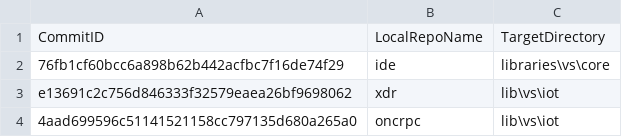
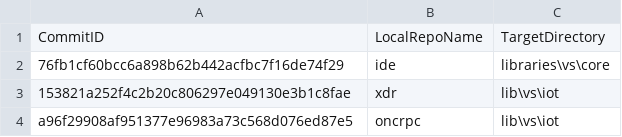
Before and after one commit to ATECoder/dn.onc.rpc, a CSV file: ExternalReposCommits.csv, drawn as a sheet.

```diff
--- a/ExternalReposCommits.csv
+++ b/ExternalReposCommits.csv
@@ -2,3 +2,3 @@ CommitID,LocalRepoName,TargetDirectory
 76fb1cf60bcc6a898b62b442acfbc7f16de74f29,ide,libraries\vs\core
-e13691c2c756d846333f32579eaea26bf9698062,xdr,lib\vs\iot
-4aad699596c51141521158cc797135d680a265a0,oncrpc,lib\vs\iot
+153821a252f4c2b20c806297e049130e3b1c8fae,xdr,lib\vs\iot
+a96f29908af951377e96983a73c568d076ed87e5,oncrpc,lib\vs\iot
```
Also changed, not shown: 21 other files.
